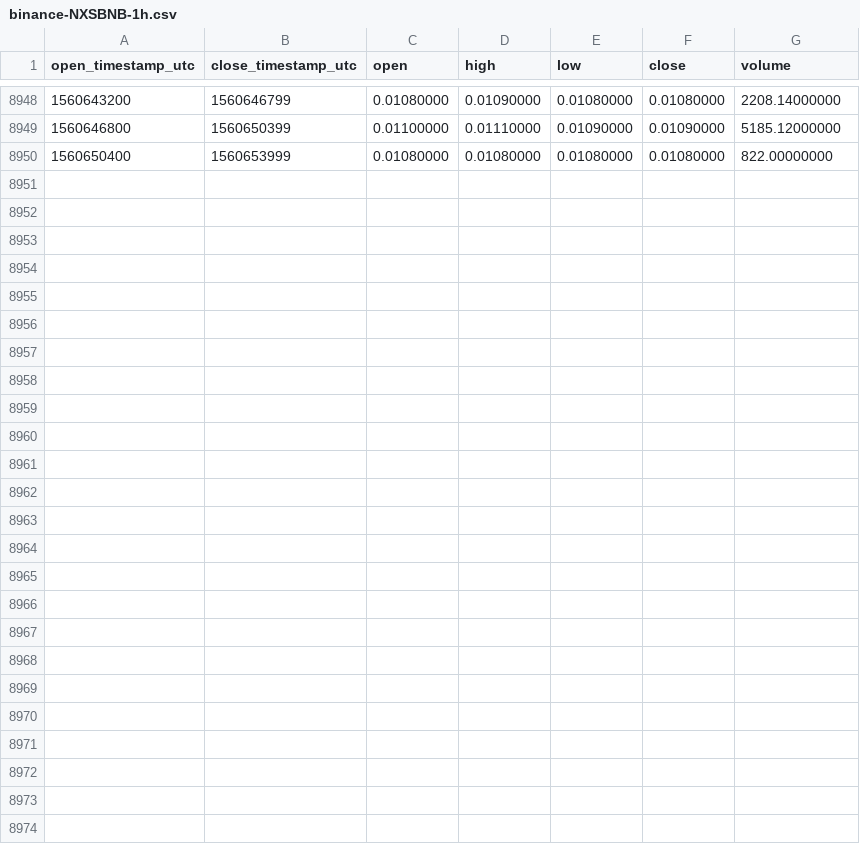
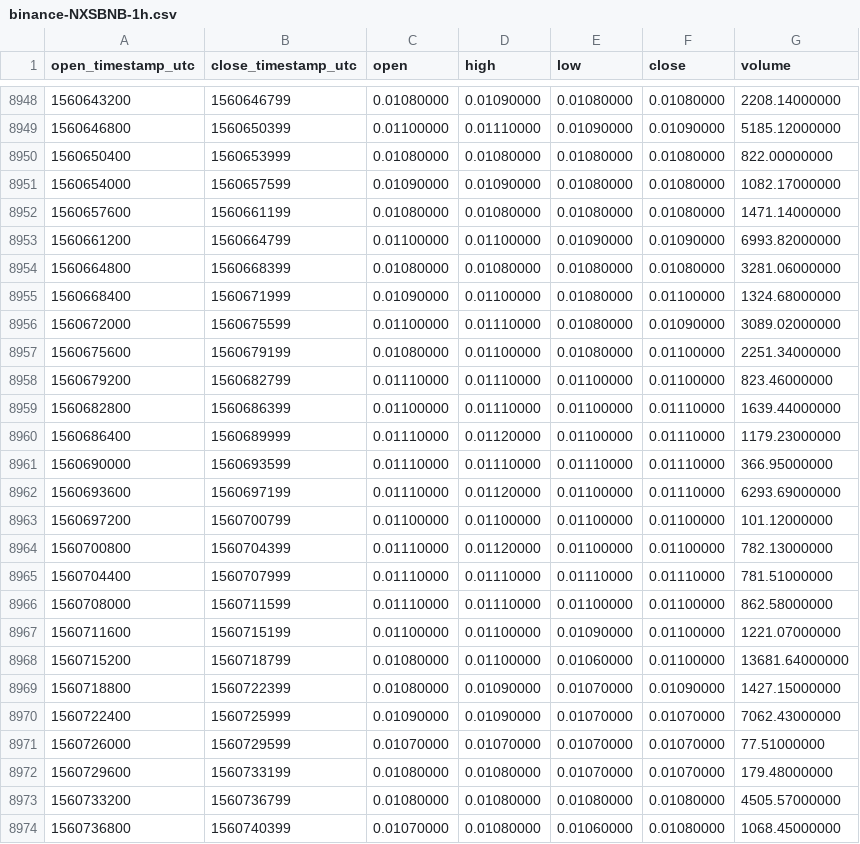
Before and after one commit to cryptobigbro/binance-NXSBNB, a CSV file: binance-NXSBNB-1h.csv, drawn as a sheet; only a part is shown, gaps mark what is left out; the diff names each change by its address in the sheet, - before the commit and + after, or states it on an @@ line.

Commit message:
Update OHLCV data.

```diff
--- a/binance-NXSBNB-1h.csv
+++ b/binance-NXSBNB-1h.csv
+row 8951: 1560654000 | 1560657599 | 0.01090000 | 0.01090000 | 0.01080000 | 0.01080000 | 1082.17000000
+row 8952: 1560657600 | 1560661199 | 0.01080000 | 0.01080000 | 0.01080000 | 0.01080000 | 1471.14000000
+row 8953: 1560661200 | 1560664799 | 0.01100000 | 0.01100000 | 0.01090000 | 0.01090000 | 6993.82000000
+row 8954: 1560664800 | 1560668399 | 0.01080000 | 0.01080000 | 0.01080000 | 0.01080000 | 3281.06000000
+row 8955: 1560668400 | 1560671999 | 0.01090000 | 0.01100000 | 0.01080000 | 0.01100000 | 1324.68000000
+row 8956: 1560672000 | 1560675599 | 0.01100000 | 0.01110000 | 0.01080000 | 0.01090000 | 3089.02000000
+row 8957: 1560675600 | 1560679199 | 0.01080000 | 0.01100000 | 0.01080000 | 0.01100000 | 2251.34000000
+row 8958: 1560679200 | 1560682799 | 0.01110000 | 0.01110000 | 0.01100000 | 0.01100000 | 823.46000000
+row 8959: 1560682800 | 1560686399 | 0.01100000 | 0.01110000 | 0.01100000 | 0.01110000 | 1639.44000000
+row 8960: 1560686400 | 1560689999 | 0.01110000 | 0.01120000 | 0.01100000 | 0.01110000 | 1179.23000000
+row 8961: 1560690000 | 1560693599 | 0.01110000 | 0.01110000 | 0.01110000 | 0.01110000 | 366.95000000
+row 8962: 1560693600 | 1560697199 | 0.01110000 | 0.01120000 | 0.01100000 | 0.01110000 | 6293.69000000
+row 8963: 1560697200 | 1560700799 | 0.01100000 | 0.01100000 | 0.01100000 | 0.01100000 | 101.12000000
+row 8964: 1560700800 | 1560704399 | 0.01110000 | 0.01120000 | 0.01100000 | 0.01100000 | 782.13000000
+row 8965: 1560704400 | 1560707999 | 0.01110000 | 0.01110000 | 0.01110000 | 0.01110000 | 781.51000000
+row 8966: 1560708000 | 1560711599 | 0.01110000 | 0.01110000 | 0.01100000 | 0.01100000 | 862.58000000
+row 8967: 1560711600 | 1560715199 | 0.01100000 | 0.01100000 | 0.01090000 | 0.01100000 | 1221.07000000
+row 8968: 1560715200 | 1560718799 | 0.01080000 | 0.01100000 | 0.01060000 | 0.01100000 | 13681.64000000
+row 8969: 1560718800 | 1560722399 | 0.01080000 | 0.01090000 | 0.01070000 | 0.01090000 | 1427.15000000
+row 8970: 1560722400 | 1560725999 | 0.01090000 | 0.01090000 | 0.01070000 | 0.01070000 | 7062.43000000
+row 8971: 1560726000 | 1560729599 | 0.01070000 | 0.01070000 | 0.01070000 | 0.01070000 | 77.51000000
+row 8972: 1560729600 | 1560733199 | 0.01080000 | 0.01080000 | 0.01070000 | 0.01070000 | 179.48000000
+row 8973: 1560733200 | 1560736799 | 0.01080000 | 0.01080000 | 0.01080000 | 0.01080000 | 4505.57000000
+row 8974: 1560736800 | 1560740399 | 0.01070000 | 0.01080000 | 0.01060000 | 0.01080000 | 1068.45000000
```
Also changed, not shown: binance-NXSBNB-1d.csv.
